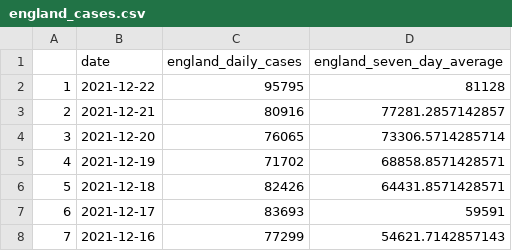
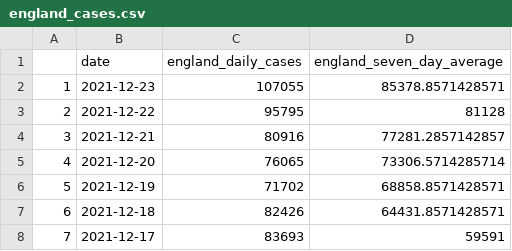
Before and after one commit to GWilloughby99/covid-automation, a CSV file: raw-data/england_cases.csv, drawn as a sheet; only a part is shown; the shorter side is filled out with more unchanged rows; addresses are those after the commit; the diff names each change by its address in the sheet, - before the commit and + after, or states it on an @@ line.

```diff
--- a/raw-data/england_cases.csv
+++ b/raw-data/england_cases.csv
+row 2: 1 | 2021-12-23 | 107055 | 85378.8571428571
@@ column A renumbered from row 3 down @@
```
Also changed, not shown: raw-data/cases-uk.csv, raw-data/deaths_nations.csv, 14 other files.
